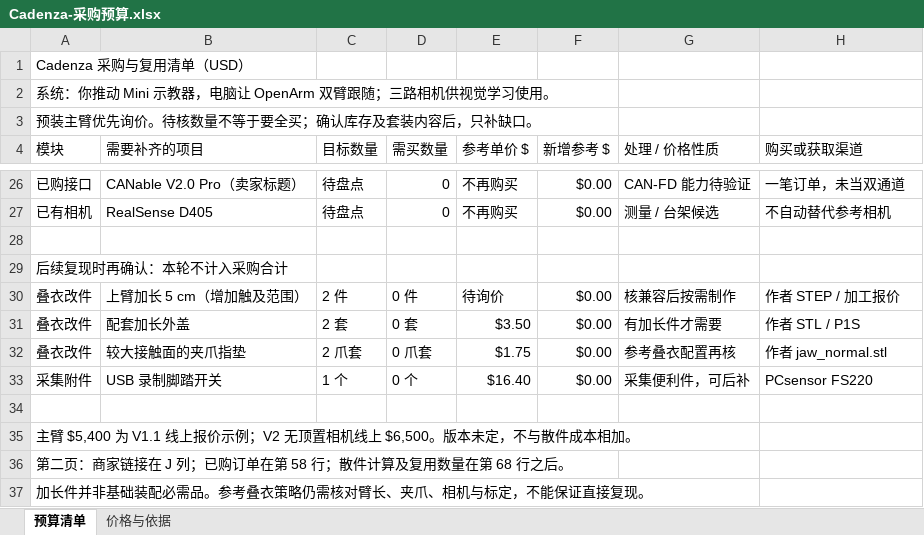
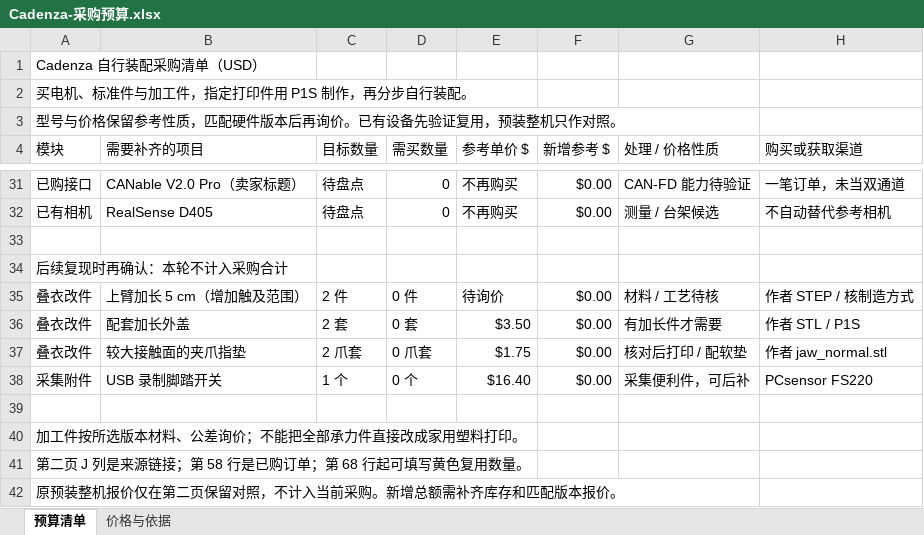
Before and after one commit to Jeffaaay/cadenza-robotics, an Excel workbook: outputs/01a1611a-a966-74e1-8809-b6eb9eb65869/Cadenza-采购预算.xlsx, sheet 预算清单, drawn as a sheet; only a part is shown, gaps mark what is left out; values as stored, in another font and other column widths than the file's, no cell formats; addresses are those after the commit; the diff covers the shown part only; the diff names each change by its address in the sheet, - before the commit and + after, or states it on an @@ line.

```diff
--- a/outputs/01a1611a-a966-74e1-8809-b6eb9eb65869/Cadenza-采购预算.xlsx (sheet 预算清单)
+++ b/outputs/01a1611a-a966-74e1-8809-b6eb9eb65869/Cadenza-采购预算.xlsx (sheet 预算清单)
-A1 (模块): Cadenza 采购与复用清单（USD）
+A1 (模块): Cadenza 自行装配采购清单（USD）
-A2 (模块): 系统：你推动 Mini 示教器，电脑让 OpenArm 双臂跟随；三路相机供视觉学习使用。
+A2 (模块): 买电机、标准件与加工件，指定打印件用 P1S 制作，再分步自行装配。
-A3 (模块): 预装主臂优先询价。待核数量不等于要全买；确认库存及套装内容后，只补缺口。
+A3 (模块): 型号与价格保留参考性质，匹配硬件版本后再询价。已有设备先验证复用，预装整机只作对照。
-G35 (处理 / 价格性质): 核兼容后按需制作
+G35 (处理 / 价格性质): 材料 / 工艺待核
-H35 (购买或获取渠道): 作者 STEP / 加工报价
+H35 (购买或获取渠道): 作者 STEP / 核制造方式
-G37 (处理 / 价格性质): 参考叠衣配置再核
+G37 (处理 / 价格性质): 核对后打印 / 配软垫
-A40 (模块): 主臂 $5,400 为 V1.1 线上报价示例；V2 无顶置相机线上 $6,500。版本未定，不与散件成本相加。
+A40 (模块): 加工件按所选版本材料、公差询价；不能把全部承力件直接改成家用塑料打印。
-A41 (模块): 第二页：商家链接在 J 列；已购订单在第 58 行；散件计算及复用数量在第 68 行之后。
+A41 (模块): 第二页 J 列是来源链接；第 58 行是已购订单；第 68 行起可填写黄色复用数量。
-A42 (模块): 加长件并非基础装配必需品。参考叠衣策略仍需核对臂长、夹爪、相机与标定，不能保证直接复现。
+A42 (模块): 原预装整机报价仅在第二页保留对照，不计入当前采购。新增总额需补齐库存和匹配版本报价。
```
Also changed, not shown: 6 added rows, 1 removed row and 16 edited cells elsewhere in this sheet, sheet 价格与依据, cell formats, formulas that keep their value, 3 other files.
